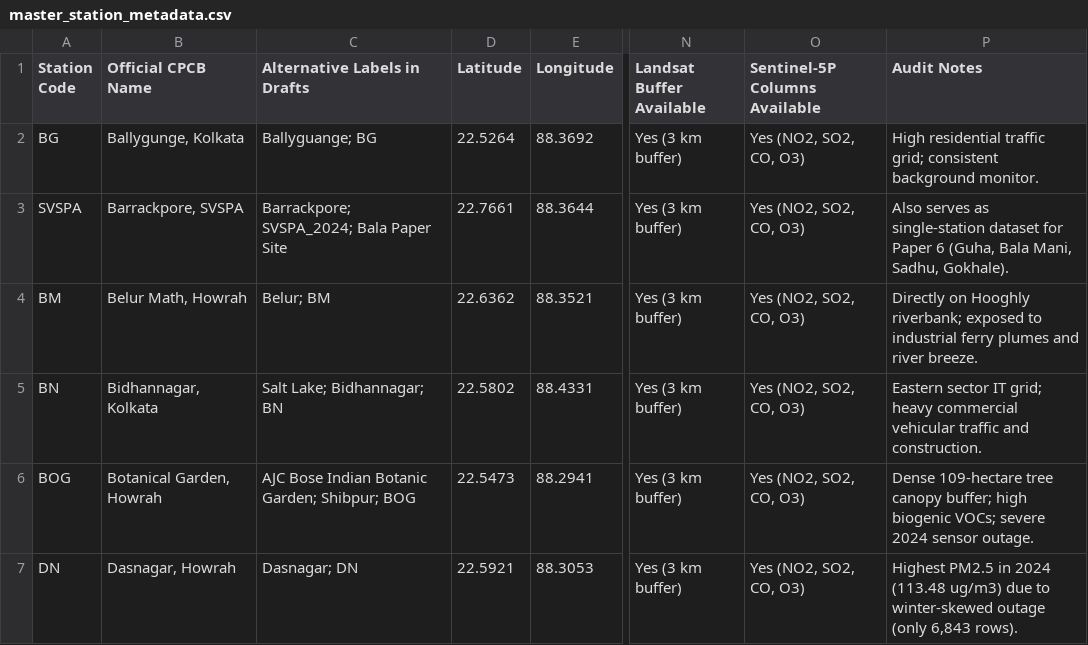
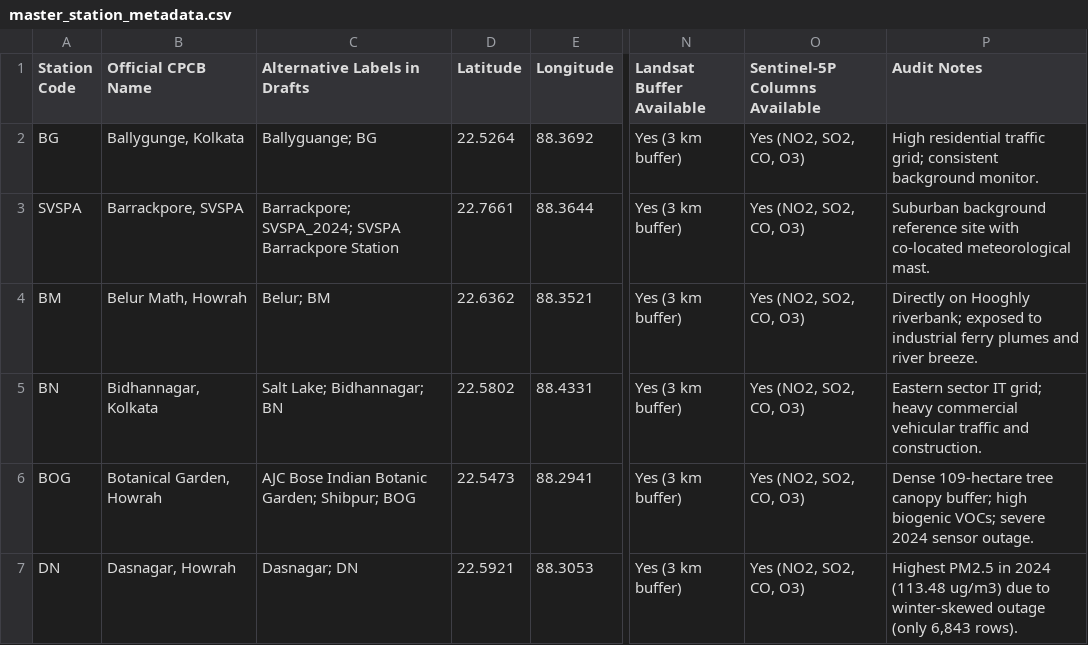
Before and after one commit to SAPTARSHI-coder/kolkata-howrah-ozone-photochemistry, a CSV file: data/master_station_metadata.csv, drawn as a sheet; only a part is shown, gaps mark what is left out; the diff names each change by its address in the sheet, - before the commit and + after, or states it on an @@ line.

```diff
--- a/data/master_station_metadata.csv
+++ b/data/master_station_metadata.csv
-C3 (Alternative Labels in Drafts): Barrackpore; SVSPA_2024; Bala Paper Site
+C3 (Alternative Labels in Drafts): Barrackpore; SVSPA_2024; SVSPA Barrackpore Station
-P3 (Audit Notes): Also serves as single-station dataset for Paper 6 (Guha, Bala Mani, Sadhu, Gokhale).
+P3 (Audit Notes): Suburban background reference site with co-located meteorological mast.
```
Also changed, not shown: data/stations_13_metadata.csv, 22 other files.
